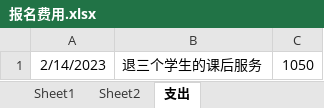
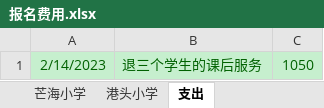
Before and after one commit to 2663481911/counts, an Excel workbook: 2023年上半年/报名费用.xlsx, sheet 支出, drawn as a sheet; values as stored, in another font and other column widths than the file's, no borders; the diff names each change by its address in the sheet, - before the commit and + after, or states it on an @@ line.

```diff
--- a/2023年上半年/报名费用.xlsx (sheet 支出)
+++ b/2023年上半年/报名费用.xlsx (sheet 支出)
-sheet tab: Sheet1
+sheet tab: 芒海小学
-sheet tab: Sheet2
+sheet tab: 港头小学
@@ A1:C1 fill: none → #C6EFCE, text colour: black → #006100 @@
```
Also changed, not shown: 2023年上半年/2023年上半年记账本.xlsx, 9 other files.
